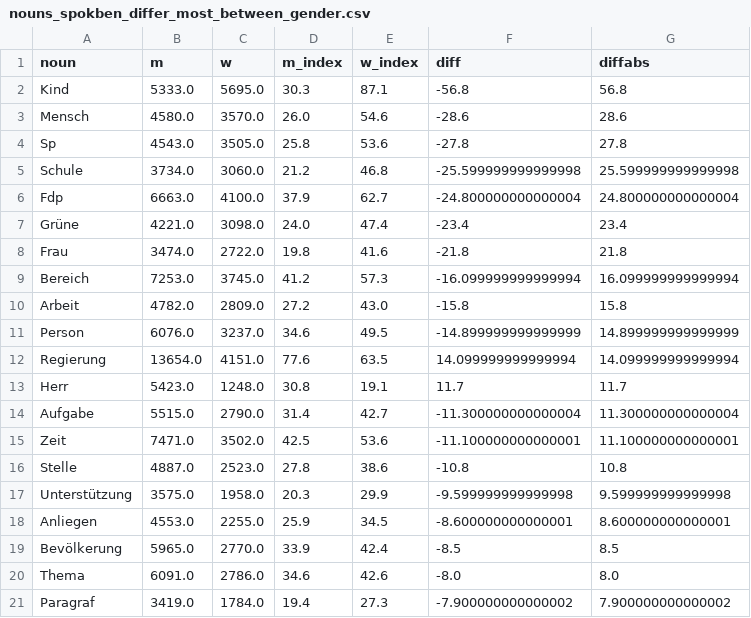
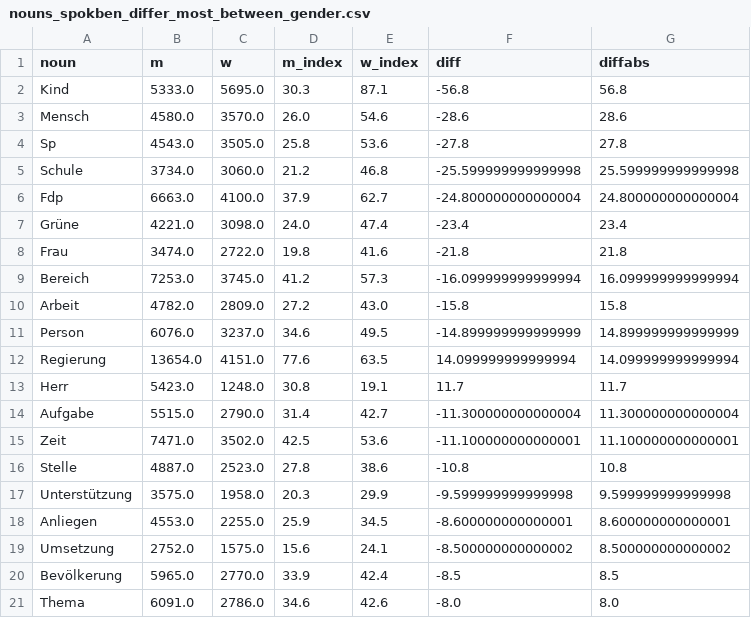
Before and after one commit to simonhuwiler/nzz_zh_kantonsrat, a CSV file: export/csv_for_infographics/nouns_spokben_differ_most_between_gender.csv, drawn as a sheet; removed rows and columns are numbered as before the commit, all else as after; the diff names each change by its address in the sheet, - before the commit and + after, or states it on an @@ line.

```diff
--- a/export/csv_for_infographics/nouns_spokben_differ_most_between_gender.csv
+++ b/export/csv_for_infographics/nouns_spokben_differ_most_between_gender.csv
+row 19: Umsetzung | 2752.0 | 1575.0 | 15.6 | 24.1 | -8.500000000000002 | 8.500000000000002
-row 21: Paragraf | 3419.0 | 1784.0 | 19.4 | 27.3 | -7.900000000000002 | 7.900000000000002
```
Also changed, not shown: 6 other files.
